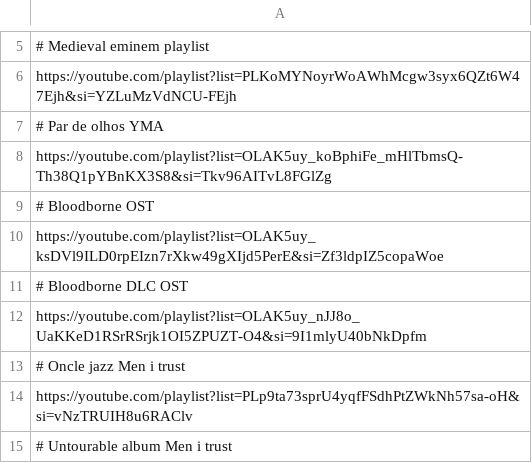
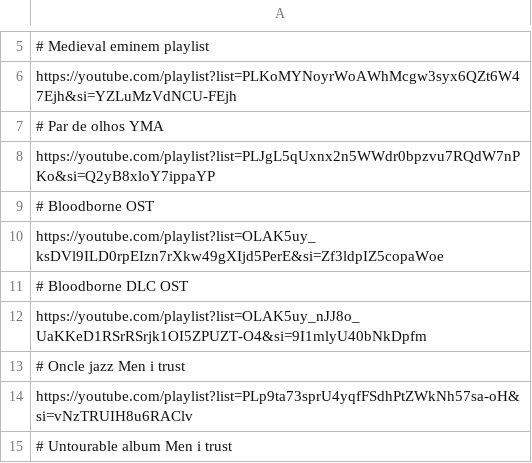
Before and after one commit to ViniiR/Project-Reconquista, a CSV file: playlists_list.csv, drawn as a sheet; only a part is shown, gaps mark what is left out; the diff names each change by its address in the sheet, - before the commit and + after, or states it on an @@ line.

Commit message:
fix: par de olhos

```diff
--- a/playlists_list.csv
+++ b/playlists_list.csv
-A8: https://youtube.com/playlist?list=OLAK5uy_koBphiFe_mHlTbmsQ-Th38Q1pYBnKX3S8&si=Tkv96AITvL8FGlZg
+A8: https://youtube.com/playlist?list=PLJgL5qUxnx2n5WWdr0bpzvu7RQdW7nPKo&si=Q2yB8xloY7ippaYP
```
